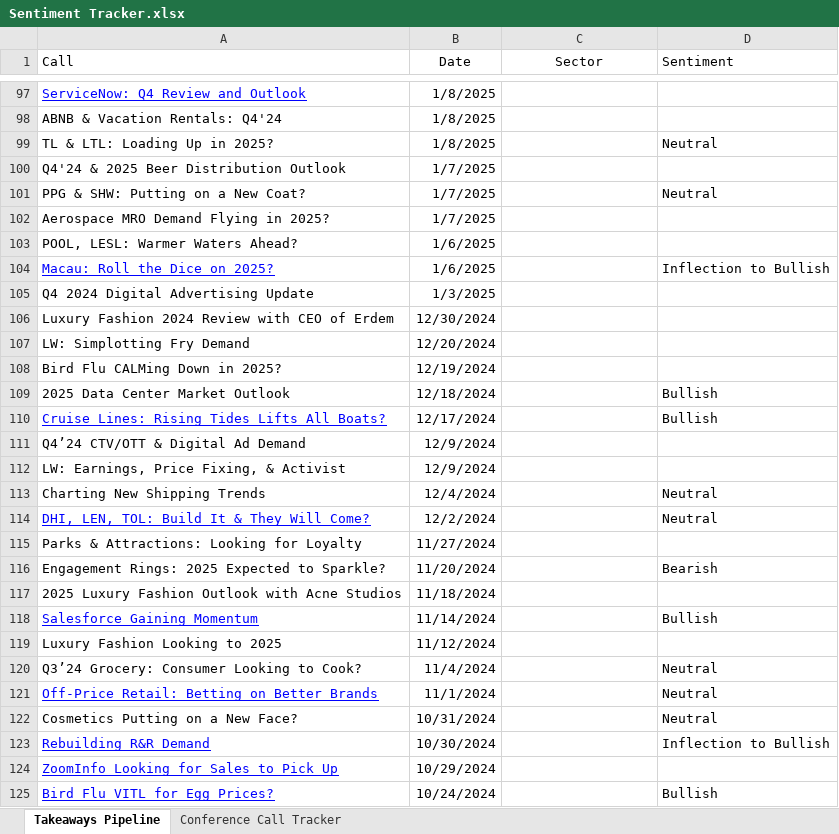
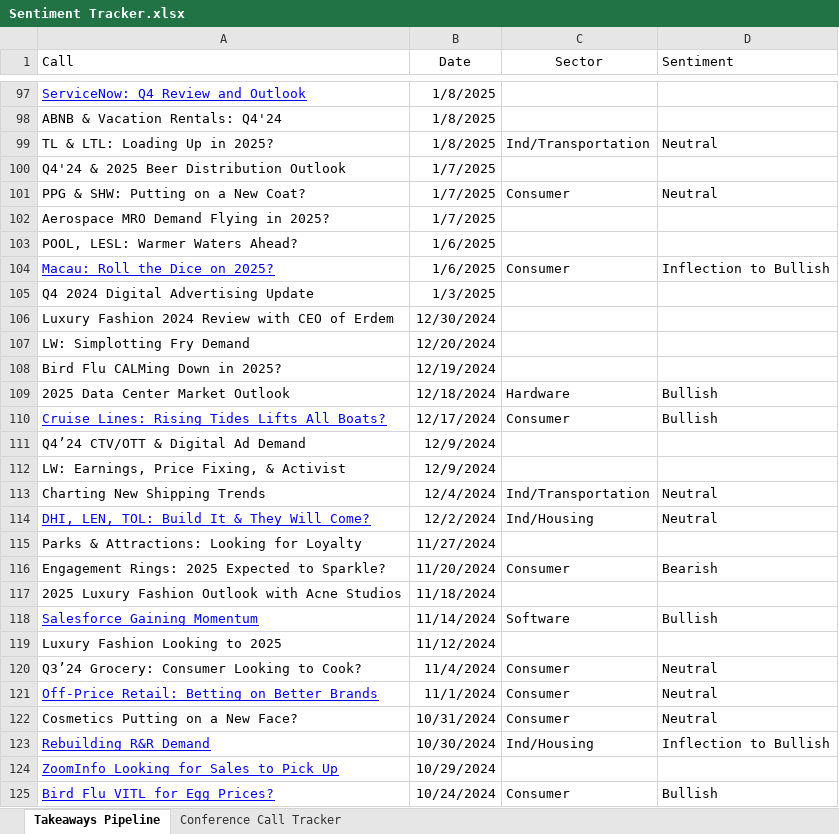
Before and after one commit to tbucci25/SentimentTracker, an Excel workbook: Sentiment Tracker.xlsx, sheet Takeaways Pipeline, drawn as a sheet; only a part is shown, gaps mark what is left out; values as stored, in another font and other column widths than the file's, no borders; table styles not drawn; the diff covers the shown part only; the diff names each change by its address in the sheet, - before the commit and + after, or states it on an @@ line.

Commit message:
commit

```diff
--- a/Sentiment Tracker.xlsx (sheet Takeaways Pipeline)
+++ b/Sentiment Tracker.xlsx (sheet Takeaways Pipeline)
-C99 (Sector): (empty)
+C99 (Sector): Ind/Transportation
-C101 (Sector): (empty)
+C101 (Sector): Consumer
-C104 (Sector): (empty)
+C104 (Sector): Consumer
-C109 (Sector): (empty)
+C109 (Sector): Hardware
-C110 (Sector): (empty)
+C110 (Sector): Consumer
-C113 (Sector): (empty)
+C113 (Sector): Ind/Transportation
-C114 (Sector): (empty)
+C114 (Sector): Ind/Housing
-C116 (Sector): (empty)
+C116 (Sector): Consumer
-C118 (Sector): (empty)
+C118 (Sector): Software
-C120:C122 (Sector): (empty)
+C120:C122 (Sector): Consumer
-C123 (Sector): (empty)
+C123 (Sector): Ind/Housing
-C125 (Sector): (empty)
+C125 (Sector): Consumer
```
Also changed, not shown: 25 edited cells elsewhere in this sheet.
